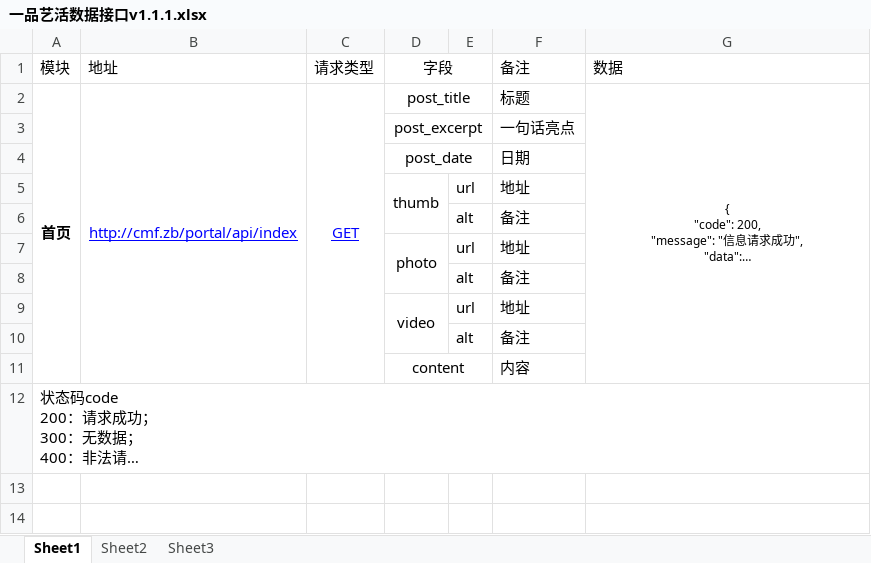
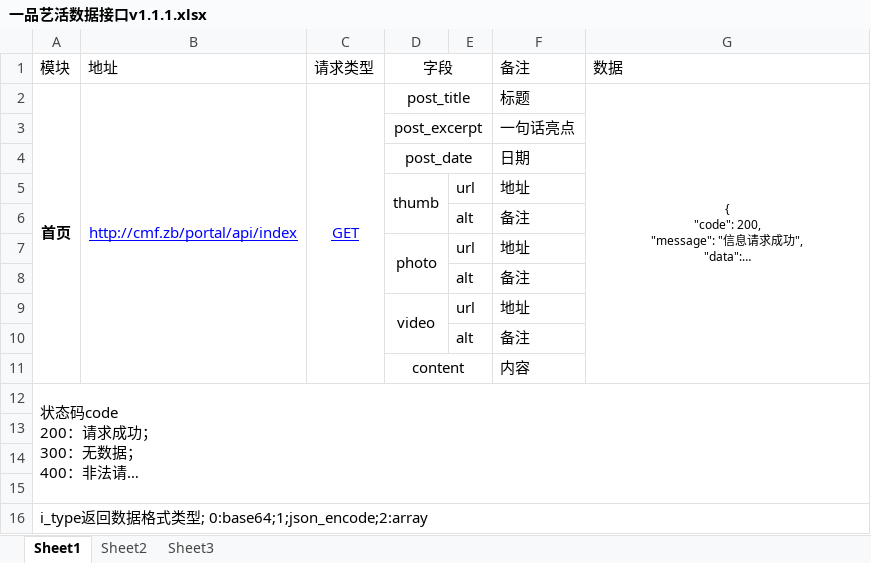
Before and after one commit to zhibiao2014/somecmf, an Excel workbook: 一品艺活数据接口v1.1.1.xlsx, sheet Sheet1, drawn as a sheet; long unchanged cells end in …; values as stored, in another font and other column widths than the file's, no borders; the diff names each change by its address in the sheet, - before the commit and + after, or states it on an @@ line.

Commit message:
文档数据类型说明

```diff
--- a/一品艺活数据接口v1.1.1.xlsx (sheet Sheet1)
+++ b/一品艺活数据接口v1.1.1.xlsx (sheet Sheet1)
+row 13: (empty)
+row 14: (empty)
+row 15: (empty)
+row 16: i_type返回数据格式类型; 0:base64;1;json_encode;2:array
```
